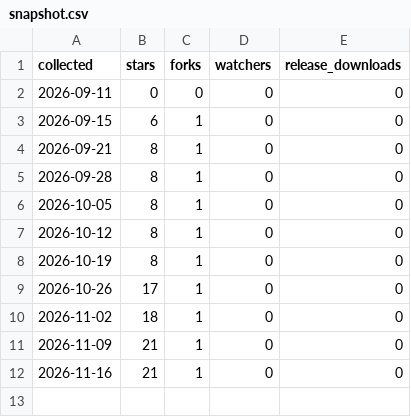
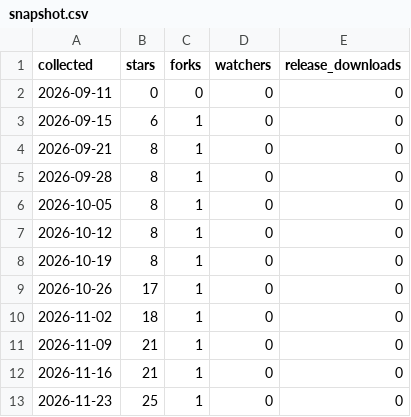
Before and after one commit to benjamin-cogne/Sashimi-viewer, a CSV file: docs/stats/snapshot.csv, drawn as a sheet; the diff names each change by its address in the sheet, - before the commit and + after, or states it on an @@ line.

```diff
--- a/docs/stats/snapshot.csv
+++ b/docs/stats/snapshot.csv
+row 13: 2026-11-23 | 25 | 1 | 0 | 0
```
Also changed, not shown: docs/stats/clones.csv, docs/stats/paths.csv, 2 other files.
